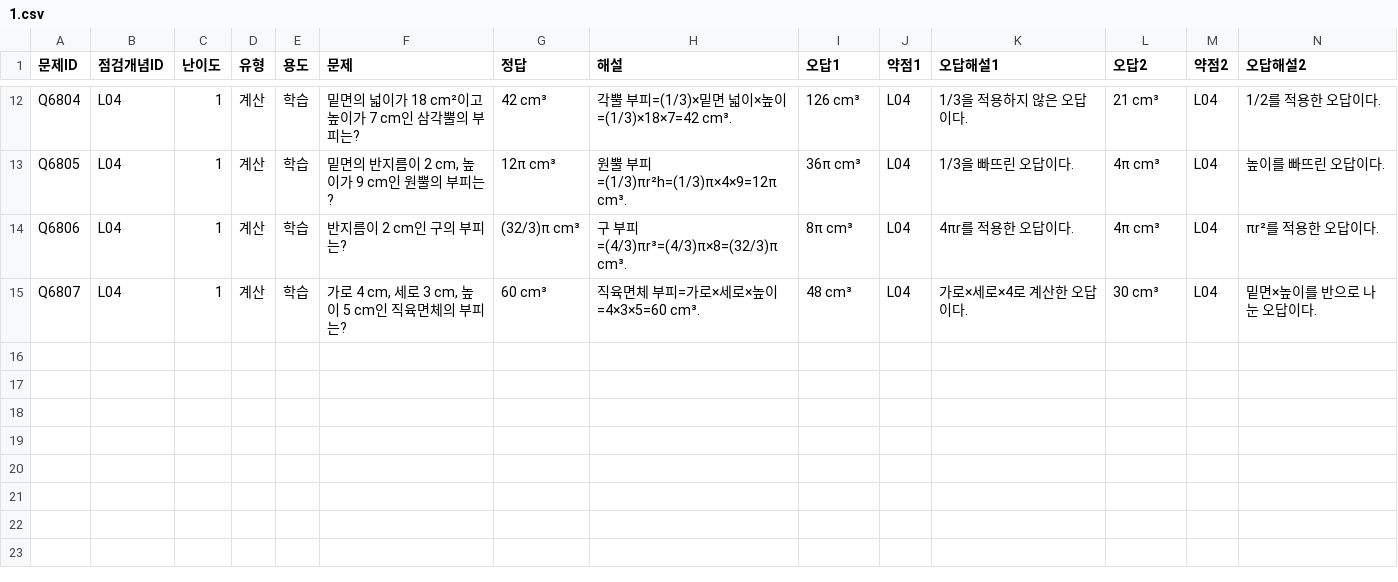
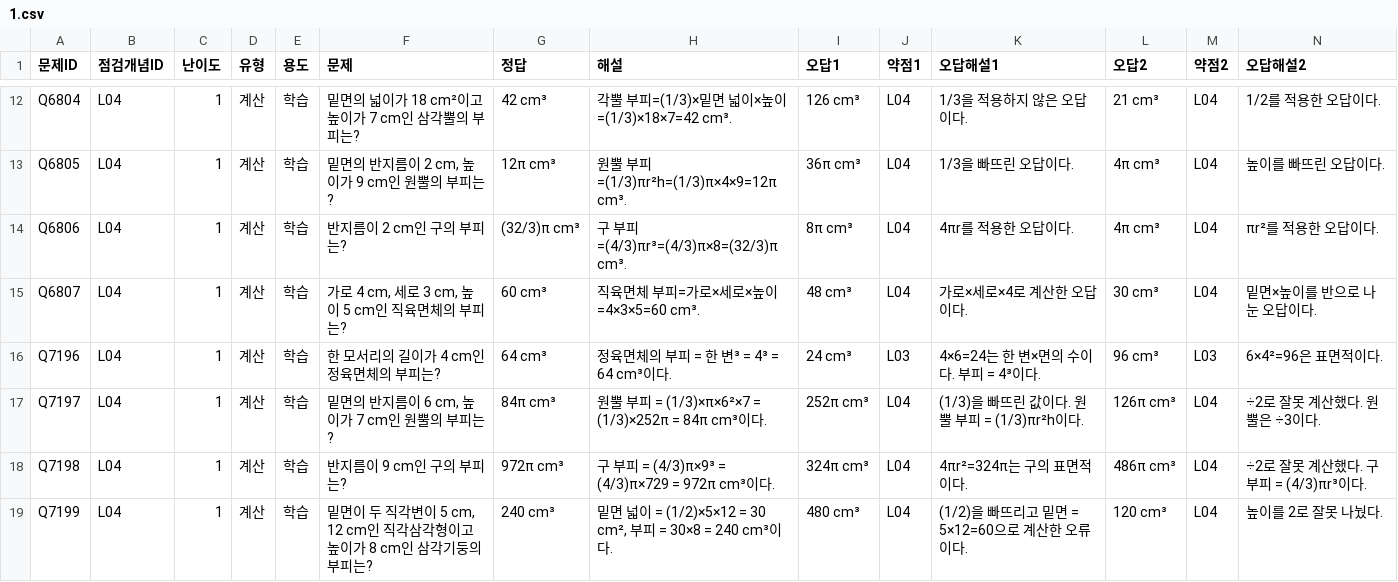
Before and after one commit to wataryu00-boop/math-diagnostic, a CSV file: problems/L04/1.csv, drawn as a sheet; only a part is shown, gaps mark what is left out; rows hold the shown columns only; the diff names each change by its address in the sheet, - before the commit and + after, or states it on an @@ line.

```diff
--- a/problems/L04/1.csv
+++ b/problems/L04/1.csv
+row 16: Q7196 | L04 | 1 | 계산 | 학습 | 한 모서리의 길이가 4 cm인 정육면체의 부피는? | 64 cm³ | 정육면체의 부피 = 한 변³ = 4³ = 64 cm³이다. | 24 cm³ | L03 | 4×6=24는 한 변×면의 수이다. 부피 = 4³이다. | 96 cm³ | L03 | 6×4²=96은 표면적이다.
+row 17: Q7197 | L04 | 1 | 계산 | 학습 | 밑면의 반지름이 6 cm, 높이가 7 cm인 원뿔의 부피는? | 84π cm³ | 원뿔 부피 = (1/3)×π×6²×7 = (1/3)×252π = 84π cm³이다. | 252π cm³ | L04 | (1/3)을 빠뜨린 값이다. 원뿔 부피 = (1/3)πr²h이다. | 126π cm³ | L04 | ÷2로 잘못 계산했다. 원뿔은 ÷3이다.
+row 18: Q7198 | L04 | 1 | 계산 | 학습 | 반지름이 9 cm인 구의 부피는? | 972π cm³ | 구 부피 = (4/3)π×9³ = (4/3)π×729 = 972π cm³이다. | 324π cm³ | L04 | 4πr²=324π는 구의 표면적이다. | 486π cm³ | L04 | ÷2로 잘못 계산했다. 구 부피 = (4/3)πr³이다.
+row 19: Q7199 | L04 | 1 | 계산 | 학습 | 밑면이 두 직각변이 5 cm, 12 cm인 직각삼각형이고 높이가 8 cm인 삼각기둥의 부피는? | 240 cm³ | 밑면 넓이 = (1/2)×5×12 = 30 cm², 부피 = 30×8 = 240 cm³이다. | 480 cm³ | L04 | (1/2)을 빠뜨리고 밑면 = 5×12=60으로 계산한 오류이다. | 120 cm³ | L04 | 높이를 2로 잘못 나눴다.
```
Also changed, not shown: problems/L03/1.csv, problems/L04/3.csv, 16 other files.
